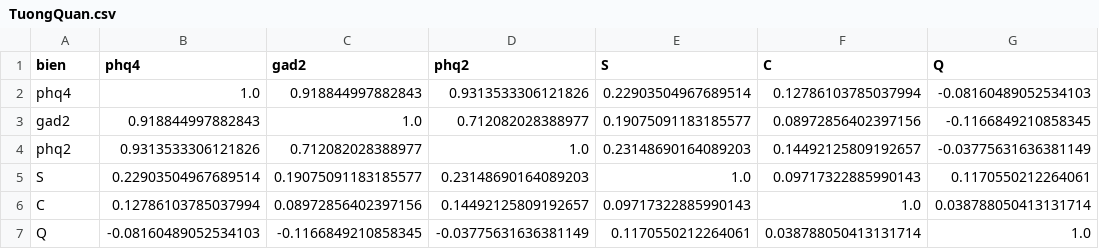
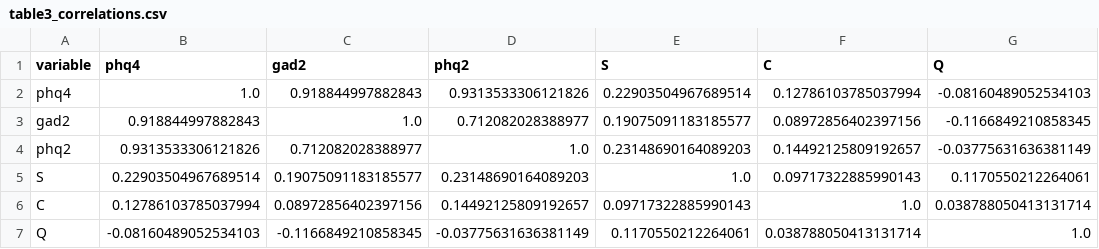
Before and after one commit to tronghoannguyen05/NCKHLGBT, a CSV file: output/tables/stata/table3_correlations.csv (was output/tables/stata/TuongQuan.csv), drawn as a sheet.

```diff
--- a/output/tables/stata/TuongQuan.csv
+++ b/output/tables/stata/table3_correlations.csv
@@ -1,2 +1,2 @@
-bien,phq4,gad2,phq2,S,C,Q
+variable,phq4,gad2,phq2,S,C,Q
 phq4,1.0,0.918844997882843,0.9313533306121826,0.22903504967689514,0.12786103785037994,-0.08160489052534103
```
Also changed, not shown: output/tables/stata/sensemakr.csv, output/tables/stata/table3_descriptives.csv, 19 other files.
